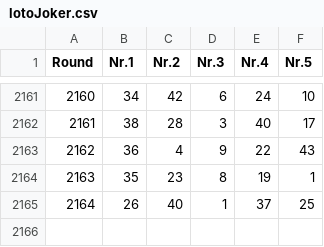
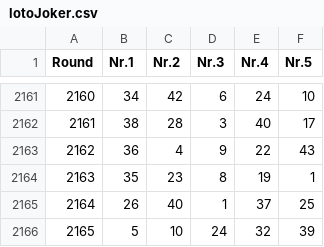
Before and after one commit to Geo07git/LotoProject_v1, a CSV file: lotoJoker.csv, drawn as a sheet; only a part is shown, gaps mark what is left out.

Commit message:
update data

```diff
--- a/lotoJoker.csv
+++ b/lotoJoker.csv
@@ -2165 +2165,2 @@ Round,Nr.1,Nr.2,Nr.3,Nr.4,Nr.5
 2164,26,40,1,37,25
+2165,5,10,24,32,39
```
